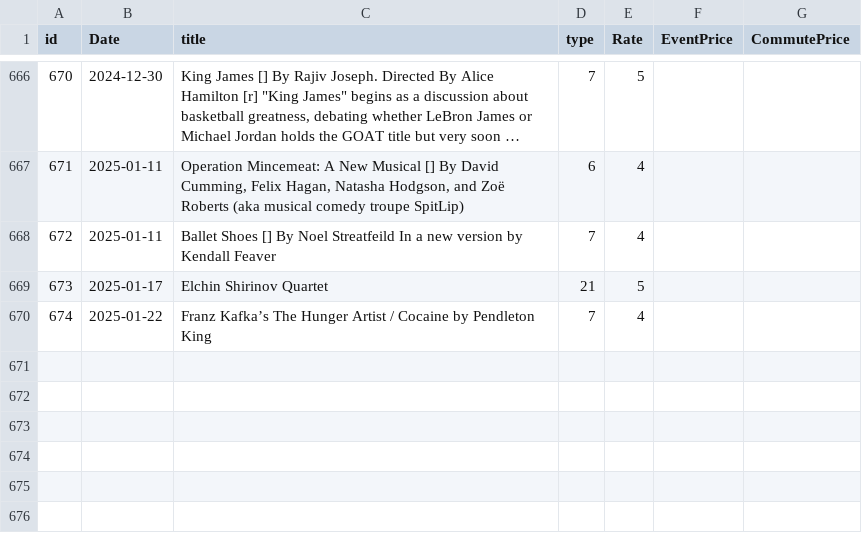
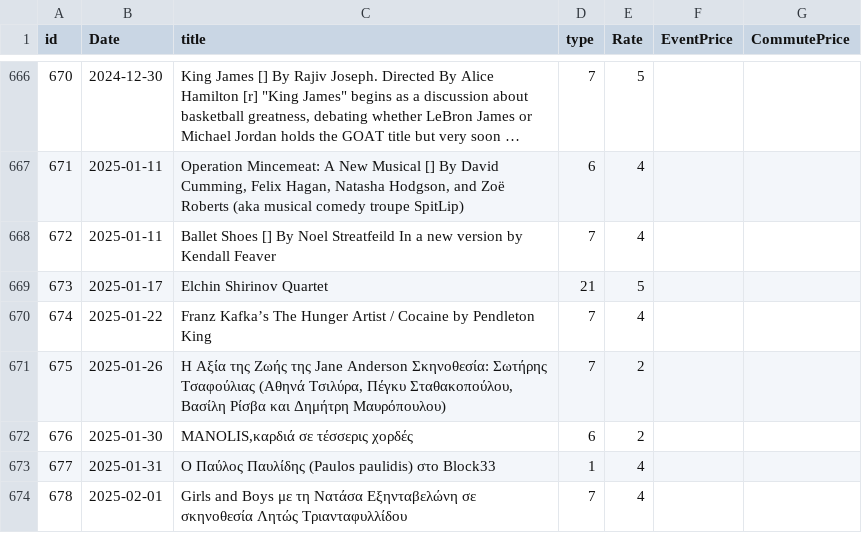
Before and after one commit to alexandroskilias/eventsDB, a CSV file: Tables/Events.csv, drawn as a sheet; only a part is shown, gaps mark what is left out; long unchanged cells end in …; the diff names each change by its address in the sheet, - before the commit and + after, or states it on an @@ line.

Commit message:
Greek events

```diff
--- a/Tables/Events.csv
+++ b/Tables/Events.csv
+row 671: 675 | 2025-01-26 | Η Αξία της Ζωής της Jane Anderson Σκηνοθεσία: Σωτήρης Τσαφούλιας (Αθηνά Τσιλύρα, Πέγκυ Σταθακοπούλου, Βασίλη Ρίσβα και Δημήτρη Μαυρόπουλου) | 7 | 2
+row 672: 676 | 2025-01-30 | MANOLIS,καρδιά σε τέσσερις χορδές | 6 | 2
+row 673: 677 | 2025-01-31 | Ο Παύλος Παυλίδης (Paulos paulidis) στο Block33 | 1 | 4
+row 674: 678 | 2025-02-01 | Girls and Boys με τη Νατάσα Εξηνταβελώνη σε σκηνοθεσία Λητώς Τριανταφυλλίδου | 7 | 4
```
Also changed, not shown: Tables/EventsArtistsVenues.csv, Tables/Venues.csv.
